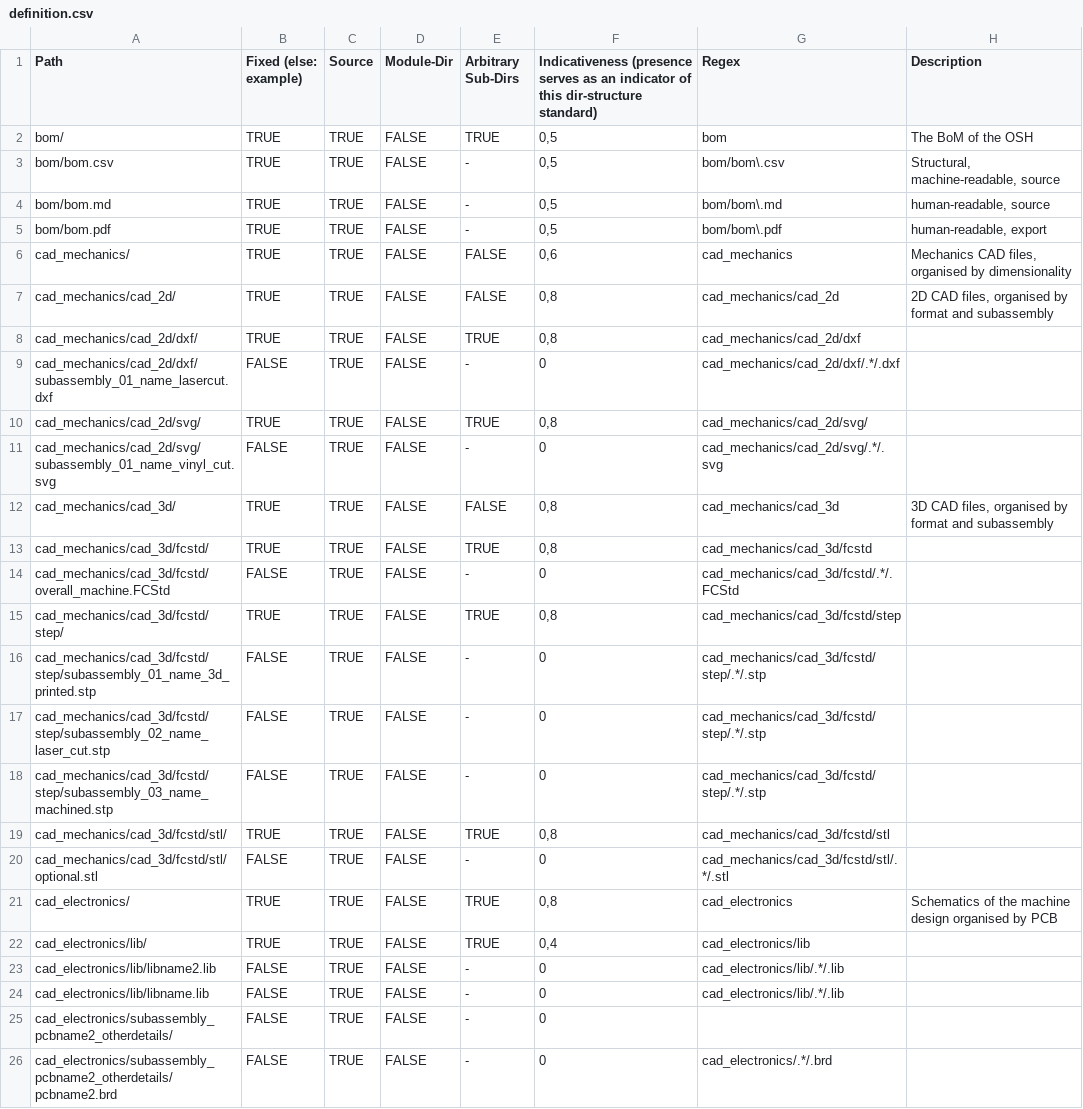
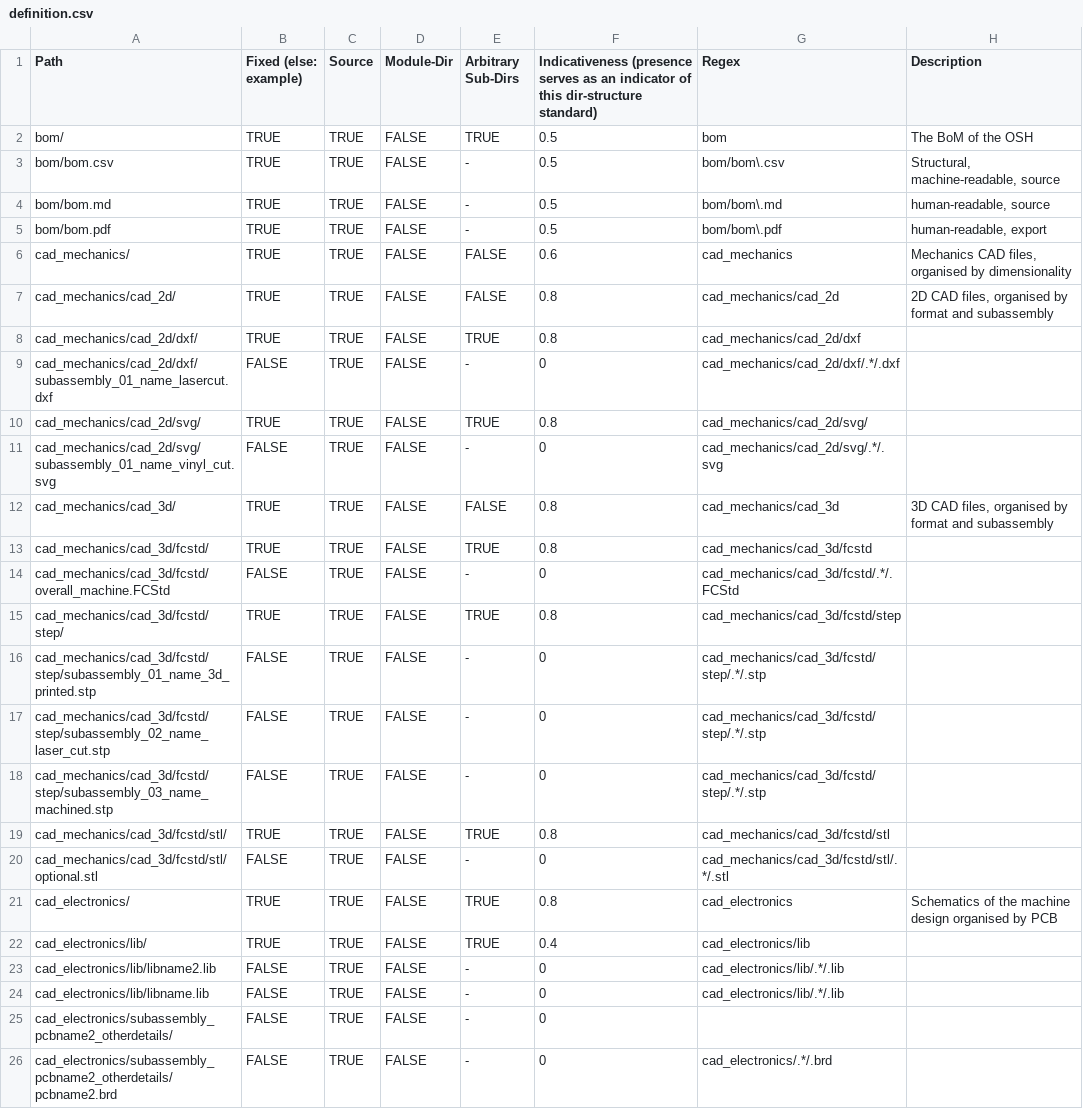
Before and after one commit to hoijui/osh-dir-std, a CSV file: mod/prusaish/definition.csv, drawn as a sheet; only a part is shown; the diff covers the shown part only.

Commit message:
prusaish definition: Use US number formatting

```diff
--- a/mod/prusaish/definition.csv
+++ b/mod/prusaish/definition.csv
@@ -1,16 +1,16 @@
 Path,Fixed (else: example),Source,Module-Dir,Arbitrary Sub-Dirs,Indicativeness (presence serves as an indicator of this dir-structure standard),Regex,Description
-bom/,TRUE,TRUE,FALSE,TRUE,"0,5",bom,The BoM of the OSH
-bom/bom.csv,TRUE,TRUE,FALSE,-,"0,5",bom/bom\.csv,"Structural, machine-readable, source"
-bom/bom.md,TRUE,TRUE,FALSE,-,"0,5",bom/bom\.md,"human-readable, source"
-bom/bom.pdf,TRUE,TRUE,FALSE,-,"0,5",bom/bom\.pdf,"human-readable, export"
-cad_mechanics/,TRUE,TRUE,FALSE,FALSE,"0,6",cad_mechanics,"Mechanics CAD files, organised by dimensionality"
-cad_mechanics/cad_2d/,TRUE,TRUE,FALSE,FALSE,"0,8",cad_mechanics/cad_2d,"2D CAD files, organised by format and subassembly"
-cad_mechanics/cad_2d/dxf/,TRUE,TRUE,FALSE,TRUE,"0,8",cad_mechanics/cad_2d/dxf,
+bom/,TRUE,TRUE,FALSE,TRUE,0.5,bom,The BoM of the OSH
+bom/bom.csv,TRUE,TRUE,FALSE,-,0.5,bom/bom\.csv,"Structural, machine-readable, source"
+bom/bom.md,TRUE,TRUE,FALSE,-,0.5,bom/bom\.md,"human-readable, source"
+bom/bom.pdf,TRUE,TRUE,FALSE,-,0.5,bom/bom\.pdf,"human-readable, export"
+cad_mechanics/,TRUE,TRUE,FALSE,FALSE,0.6,cad_mechanics,"Mechanics CAD files, organised by dimensionality"
+cad_mechanics/cad_2d/,TRUE,TRUE,FALSE,FALSE,0.8,cad_mechanics/cad_2d,"2D CAD files, organised by format and subassembly"
+cad_mechanics/cad_2d/dxf/,TRUE,TRUE,FALSE,TRUE,0.8,cad_mechanics/cad_2d/dxf,
 cad_mechanics/cad_2d/dxf/subassembly_01_name_lasercut.dxf,FALSE,TRUE,FALSE,-,0,cad_mechanics/cad_2d/dxf/.*/.dxf,
-cad_mechanics/cad_2d/svg/,TRUE,TRUE,FALSE,TRUE,"0,8",cad_mechanics/cad_2d/svg/,
+cad_mechanics/cad_2d/svg/,TRUE,TRUE,FALSE,TRUE,0.8,cad_mechanics/cad_2d/svg/,
 cad_mechanics/cad_2d/svg/subassembly_01_name_vinyl_cut.svg,FALSE,TRUE,FALSE,-,0,cad_mechanics/cad_2d/svg/.*/.svg,
-cad_mechanics/cad_3d/,TRUE,TRUE,FALSE,FALSE,"0,8",cad_mechanics/cad_3d,"3D CAD files, organised by format and subassembly"
-cad_mechanics/cad_3d/fcstd/,TRUE,TRUE,FALSE,TRUE,"0,8",cad_mechanics/cad_3d/fcstd,
+cad_mechanics/cad_3d/,TRUE,TRUE,FALSE,FALSE,0.8,cad_mechanics/cad_3d,"3D CAD files, organised by format and subassembly"
+cad_mechanics/cad_3d/fcstd/,TRUE,TRUE,FALSE,TRUE,0.8,cad_mechanics/cad_3d/fcstd,
 cad_mechanics/cad_3d/fcstd/overall_machine.FCStd,FALSE,TRUE,FALSE,-,0,cad_mechanics/cad_3d/fcstd/.*/.FCStd,
-cad_mechanics/cad_3d/fcstd/step/,TRUE,TRUE,FALSE,TRUE,"0,8",cad_mechanics/cad_3d/fcstd/step,
+cad_mechanics/cad_3d/fcstd/step/,TRUE,TRUE,FALSE,TRUE,0.8,cad_mechanics/cad_3d/fcstd/step,
 cad_mechanics/cad_3d/fcstd/step/subassembly_01_name_3d_printed.stp,FALSE,TRUE,FALSE,-,0,cad_mechanics/cad_3d/fcstd/step/.*/.stp,
@@ -18,6 +18,6 @@ cad_mechanics/cad_3d/fcstd/step/subassembly_02_name_laser_cut.stp,FALSE,TRUE,FAL
 cad_mechanics/cad_3d/fcstd/step/subassembly_03_name_machined.stp,FALSE,TRUE,FALSE,-,0,cad_mechanics/cad_3d/fcstd/step/.*/.stp,
-cad_mechanics/cad_3d/fcstd/stl/,TRUE,TRUE,FALSE,TRUE,"0,8",cad_mechanics/cad_3d/fcstd/stl,
+cad_mechanics/cad_3d/fcstd/stl/,TRUE,TRUE,FALSE,TRUE,0.8,cad_mechanics/cad_3d/fcstd/stl,
 cad_mechanics/cad_3d/fcstd/stl/optional.stl,FALSE,TRUE,FALSE,-,0,cad_mechanics/cad_3d/fcstd/stl/.*/.stl,
-cad_electronics/,TRUE,TRUE,FALSE,TRUE,"0,8",cad_electronics,Schematics of the machine design organised by PCB
-cad_electronics/lib/,TRUE,TRUE,FALSE,TRUE,"0,4",cad_electronics/lib,
+cad_electronics/,TRUE,TRUE,FALSE,TRUE,0.8,cad_electronics,Schematics of the machine design organised by PCB
+cad_electronics/lib/,TRUE,TRUE,FALSE,TRUE,0.4,cad_electronics/lib,
 cad_electronics/lib/libname2.lib,FALSE,TRUE,FALSE,-,0,cad_electronics/lib/.*/.lib,
```
Also changed, not shown: 14 edited cells elsewhere in this file.
